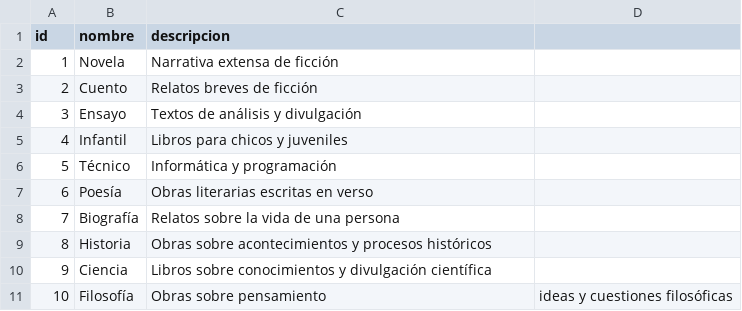
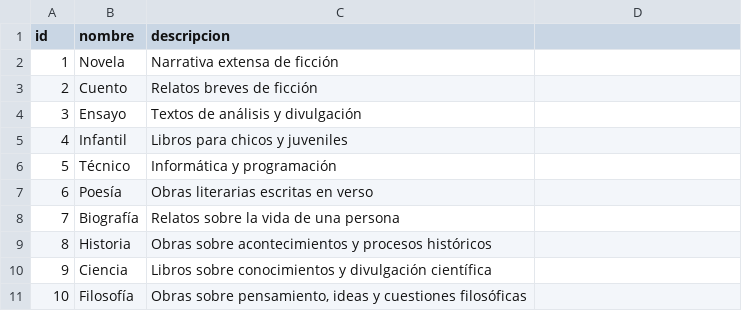
Before and after one commit to ju4n1t0x/book_manager, a CSV file: src/book_manager/migrations/csv/generos.csv, drawn as a sheet.

Commit message:
Día 5: preload_data escribe los datos iniciales en migrations/csv

```diff
--- a/src/book_manager/migrations/csv/generos.csv
+++ b/src/book_manager/migrations/csv/generos.csv
@@ -10,2 +10,2 @@ id,nombre,descripcion
 9,Ciencia,Libros sobre conocimientos y divulgación científica
-10,Filosofía,Obras sobre pensamiento, ideas y cuestiones filosóficas
+10,Filosofía,"Obras sobre pensamiento, ideas y cuestiones filosóficas"
```
Also changed, not shown: src/book_manager/migrations/csv/editoriales.csv, src/book_manager/migrations/csv/libros.csv, 15 other files.
